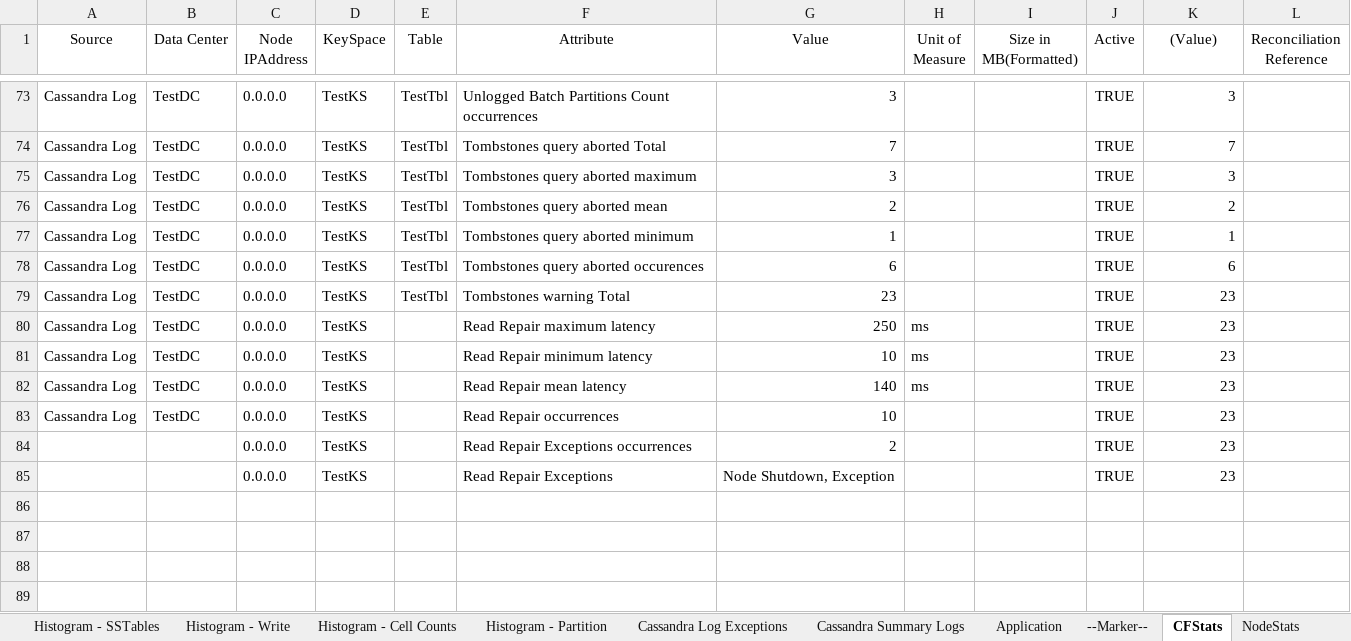
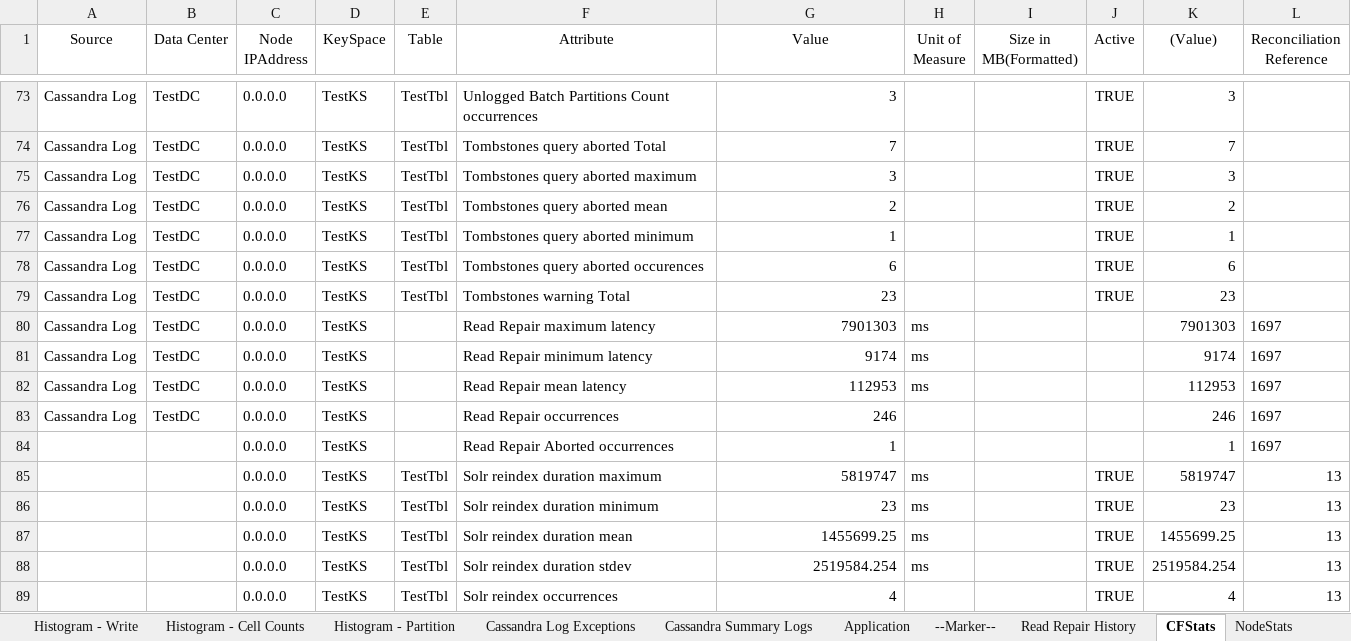
Before and after one commit to richardandersen/DSEDiagnosticAnalyticParser, an Excel workbook: dseTemplate.xlsm, sheet CFStats, drawn as a sheet; only a part is shown, gaps mark what is left out; values as stored, in another font and other column widths than the file's, no borders; removed rows and columns are numbered as before the commit, all else as after; the diff names each change by its address in the sheet, - before the commit and + after, or states it on an @@ line.

Commit message:
Support for Read-Repair Events

```diff
--- a/dseTemplate.xlsm (sheet CFStats)
+++ b/dseTemplate.xlsm (sheet CFStats)
+sheet tab: Read Repair History
-G80 (Value): 250
+G80 (Value): 7901303
-J80:J83 (Active): TRUE
+J80:J83 (Active): (empty)
-K80 ((Value)): 23
+K80 ((Value)): 7901303
-L80:L83 (Reconciliation Reference): (empty)
+L80:L83 (Reconciliation Reference): 1697
-G81 (Value): 10
+G81 (Value): 9174
-K81 ((Value)): 23
+K81 ((Value)): 9174
-G82 (Value): 140
+G82 (Value): 112953
-K82 ((Value)): 23
+K82 ((Value)): 112953
-G83 (Value): 10
+G83 (Value): 246
-K83 ((Value)): 23
+K83 ((Value)): 246
-row 84:  |  | 0.0.0.0 | TestKS |  | Read Repair Exceptions occurrences | 2 |  |  | TRUE | 23
-row 85:  |  | 0.0.0.0 | TestKS |  | Read Repair Exceptions | Node Shutdown, Exception |  |  | TRUE | 23
+row 84:  |  | 0.0.0.0 | TestKS |  | Read Repair Aborted occurrences | 1 |  |  |  | 1 | 1697
+row 85:  |  | 0.0.0.0 | TestKS | TestTbl | Solr reindex duration maximum | 5819747 | ms |  | TRUE | 5819747 | 13
+row 86:  |  | 0.0.0.0 | TestKS | TestTbl | Solr reindex duration minimum | 23 | ms |  | TRUE | 23 | 13
+row 87:  |  | 0.0.0.0 | TestKS | TestTbl | Solr reindex duration mean | 1455699.25 | ms |  | TRUE | 1455699.25 | 13
+row 88:  |  | 0.0.0.0 | TestKS | TestTbl | Solr reindex duration stdev | 2519584.254 | ms |  | TRUE | 2519584.254 | 13
+row 89:  |  | 0.0.0.0 | TestKS | TestTbl | Solr reindex occurrences | 4 |  |  | TRUE | 4 | 13
```
Also changed, not shown: sheet Read-Repair, sheet NodeStats, other sheet tabs, 10 other files.
